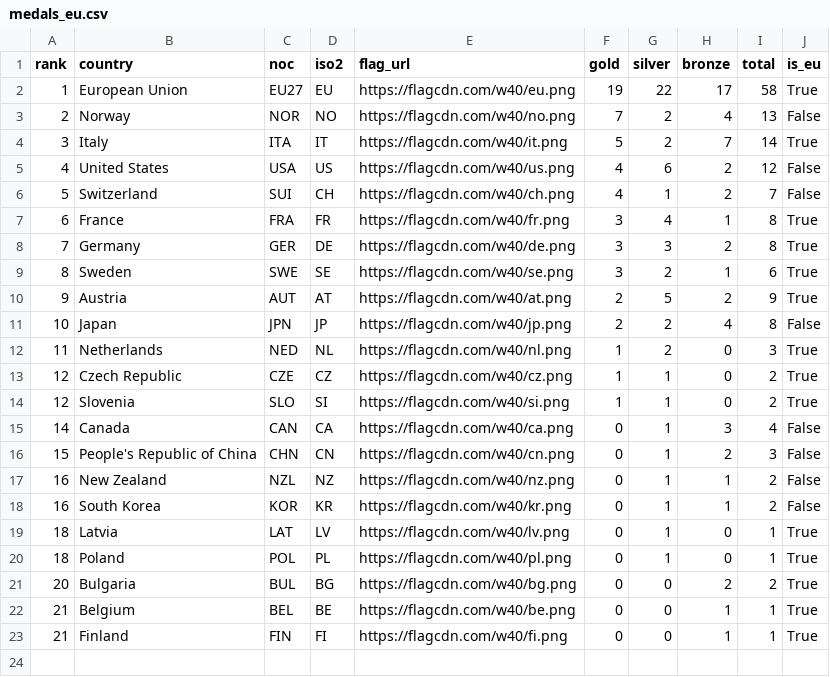
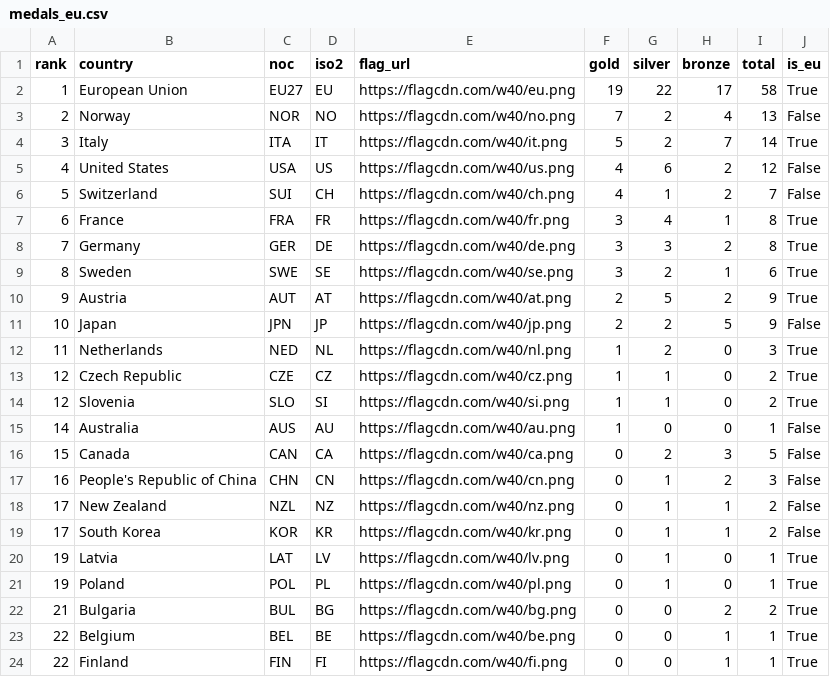
Before and after one commit to Eddimed/medal_table_tweaked, a CSV file: data/medals_eu.csv, drawn as a sheet.

```diff
--- a/data/medals_eu.csv
+++ b/data/medals_eu.csv
@@ -10,3 +10,3 @@ rank,country,noc,iso2,flag_url,gold,silver,bronze,total,is_eu
 9,Austria,AUT,AT,https://flagcdn.com/w40/at.png,2,5,2,9,True
-10,Japan,JPN,JP,https://flagcdn.com/w40/jp.png,2,2,4,8,False
+10,Japan,JPN,JP,https://flagcdn.com/w40/jp.png,2,2,5,9,False
 11,Netherlands,NED,NL,https://flagcdn.com/w40/nl.png,1,2,0,3,True
@@ -14,10 +14,11 @@ rank,country,noc,iso2,flag_url,gold,silver,bronze,total,is_eu
 12,Slovenia,SLO,SI,https://flagcdn.com/w40/si.png,1,1,0,2,True
-14,Canada,CAN,CA,https://flagcdn.com/w40/ca.png,0,1,3,4,False
-15,People's Republic of China,CHN,CN,https://flagcdn.com/w40/cn.png,0,1,2,3,False
-16,New Zealand,NZL,NZ,https://flagcdn.com/w40/nz.png,0,1,1,2,False
-16,South Korea,KOR,KR,https://flagcdn.com/w40/kr.png,0,1,1,2,False
-18,Latvia,LAT,LV,https://flagcdn.com/w40/lv.png,0,1,0,1,True
-18,Poland,POL,PL,https://flagcdn.com/w40/pl.png,0,1,0,1,True
-20,Bulgaria,BUL,BG,https://flagcdn.com/w40/bg.png,0,0,2,2,True
-21,Belgium,BEL,BE,https://flagcdn.com/w40/be.png,0,0,1,1,True
-21,Finland,FIN,FI,https://flagcdn.com/w40/fi.png,0,0,1,1,True
+14,Australia,AUS,AU,https://flagcdn.com/w40/au.png,1,0,0,1,False
+15,Canada,CAN,CA,https://flagcdn.com/w40/ca.png,0,2,3,5,False
+16,People's Republic of China,CHN,CN,https://flagcdn.com/w40/cn.png,0,1,2,3,False
+17,New Zealand,NZL,NZ,https://flagcdn.com/w40/nz.png,0,1,1,2,False
+17,South Korea,KOR,KR,https://flagcdn.com/w40/kr.png,0,1,1,2,False
+19,Latvia,LAT,LV,https://flagcdn.com/w40/lv.png,0,1,0,1,True
+19,Poland,POL,PL,https://flagcdn.com/w40/pl.png,0,1,0,1,True
+21,Bulgaria,BUL,BG,https://flagcdn.com/w40/bg.png,0,0,2,2,True
+22,Belgium,BEL,BE,https://flagcdn.com/w40/be.png,0,0,1,1,True
+22,Finland,FIN,FI,https://flagcdn.com/w40/fi.png,0,0,1,1,True
```
Also changed, not shown: 2 other files.
